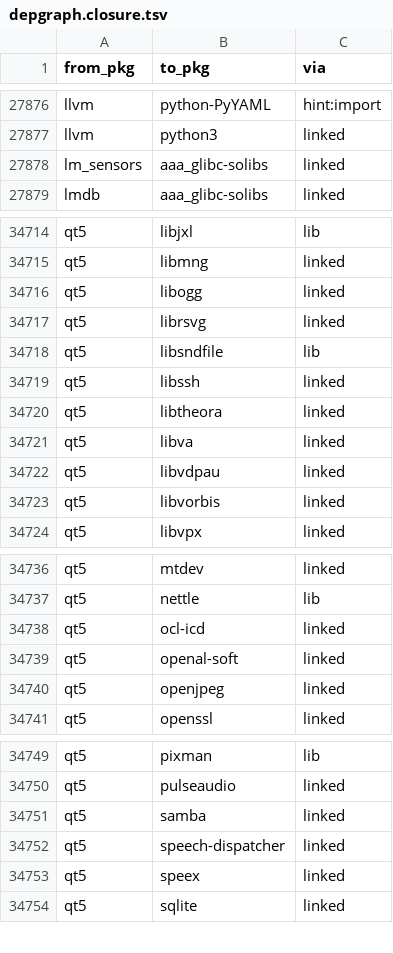
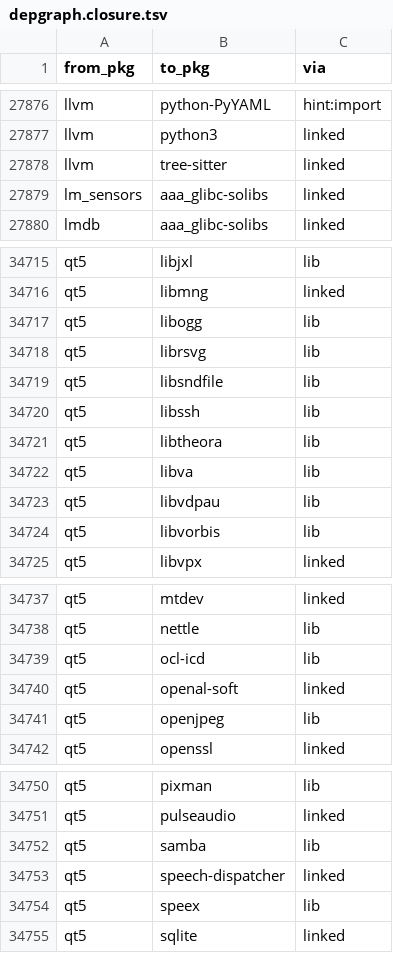
Before and after one commit to rizitis/Slackware64-Current-sofiles, a TSV file: depgraph.closure.tsv, drawn as a sheet; only a part is shown, gaps mark what is left out; the diff covers the shown part only.

```diff
--- a/depgraph.closure.tsv
+++ b/depgraph.closure.tsv
@@ -27877,2 +27877,3 @@ llvm	python-PyYAML	hint:import
 llvm	python3	linked
+llvm	tree-sitter	linked
 lm_sensors	aaa_glibc-solibs	linked
@@ -34715,10 +34716,10 @@ qt5	libjxl	lib
 qt5	libmng	linked
-qt5	libogg	linked
-qt5	librsvg	linked
+qt5	libogg	lib
+qt5	librsvg	lib
 qt5	libsndfile	lib
-qt5	libssh	linked
-qt5	libtheora	linked
-qt5	libva	linked
-qt5	libvdpau	linked
-qt5	libvorbis	linked
+qt5	libssh	lib
+qt5	libtheora	lib
+qt5	libva	lib
+qt5	libvdpau	lib
+qt5	libvorbis	lib
 qt5	libvpx	linked
@@ -34737,5 +34738,5 @@ qt5	mtdev	linked
 qt5	nettle	lib
-qt5	ocl-icd	linked
+qt5	ocl-icd	lib
 qt5	openal-soft	linked
-qt5	openjpeg	linked
+qt5	openjpeg	lib
 qt5	openssl	linked
@@ -34750,5 +34751,5 @@ qt5	pixman	lib
 qt5	pulseaudio	linked
-qt5	samba	linked
+qt5	samba	lib
 qt5	speech-dispatcher	linked
-qt5	speex	linked
+qt5	speex	lib
 qt5	sqlite	linked
```
Also changed, not shown: 7 edited cells elsewhere in this file, depgraph.hints.tsv, 13 other files.
